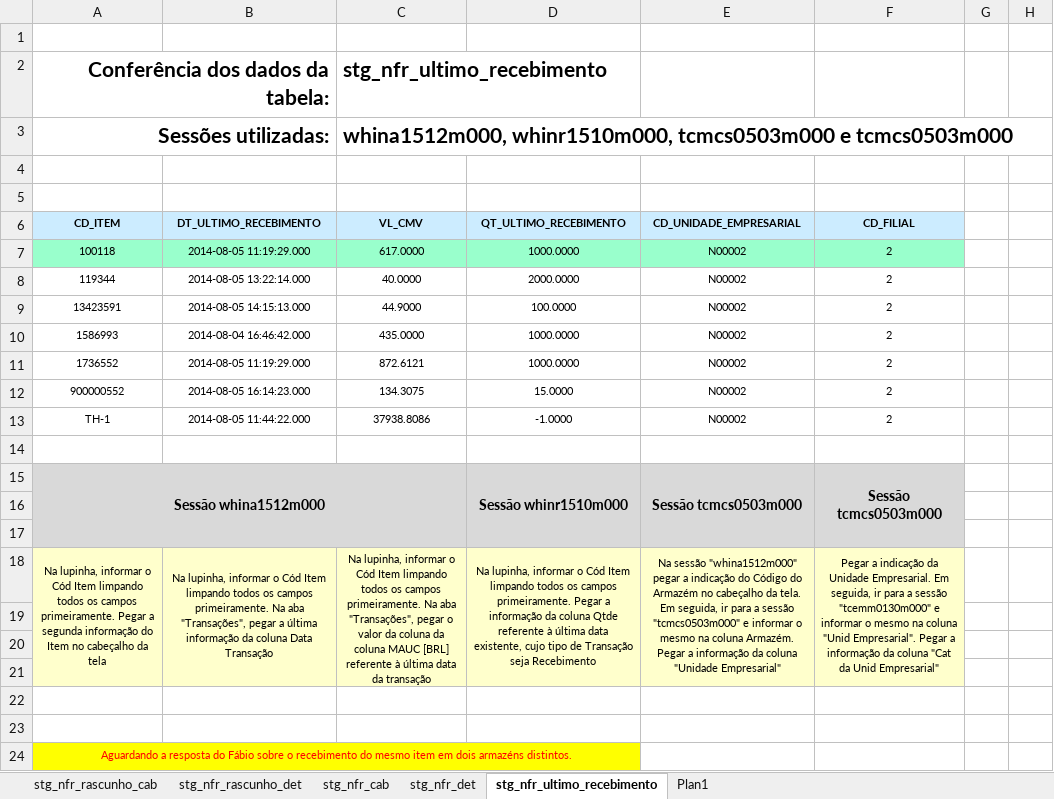
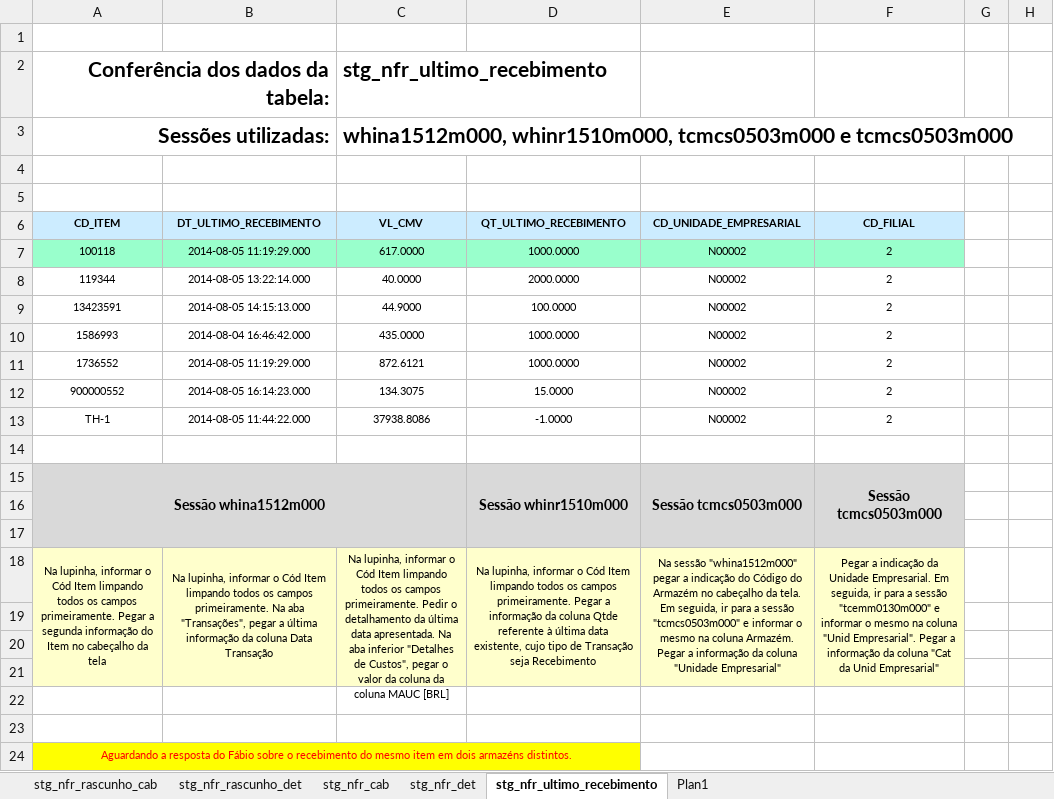
Before and after one commit to patricknaka/Nova, an Excel workbook: Documentação/Planilhas/Conferencia_NFR.xlsx, sheet stg_nfr_ultimo_recebimento, drawn as a sheet; only a part is shown; values as stored, in another font and other column widths than the file's, no borders; the diff names each change by its address in the sheet, - before the commit and + after, or states it on an @@ line.

```diff
--- a/Documentação/Planilhas/Conferencia_NFR.xlsx (sheet stg_nfr_ultimo_recebimento)
+++ b/Documentação/Planilhas/Conferencia_NFR.xlsx (sheet stg_nfr_ultimo_recebimento)
-C18 (VL_CMV): …campos primeiramente. Na aba "Transações", pegar o valor da coluna da coluna MAUC [BRL] referente à última data da transação
+C18 (VL_CMV): …campos primeiramente. Pedir o detalhamento da última data apresentada. Na aba inferior "Detalhes de Custos", pegar o valor da coluna da coluna MAUC [BRL]
```
Also changed, not shown: Documentação/Planilhas/Conferencia_FAT.xlsx.
